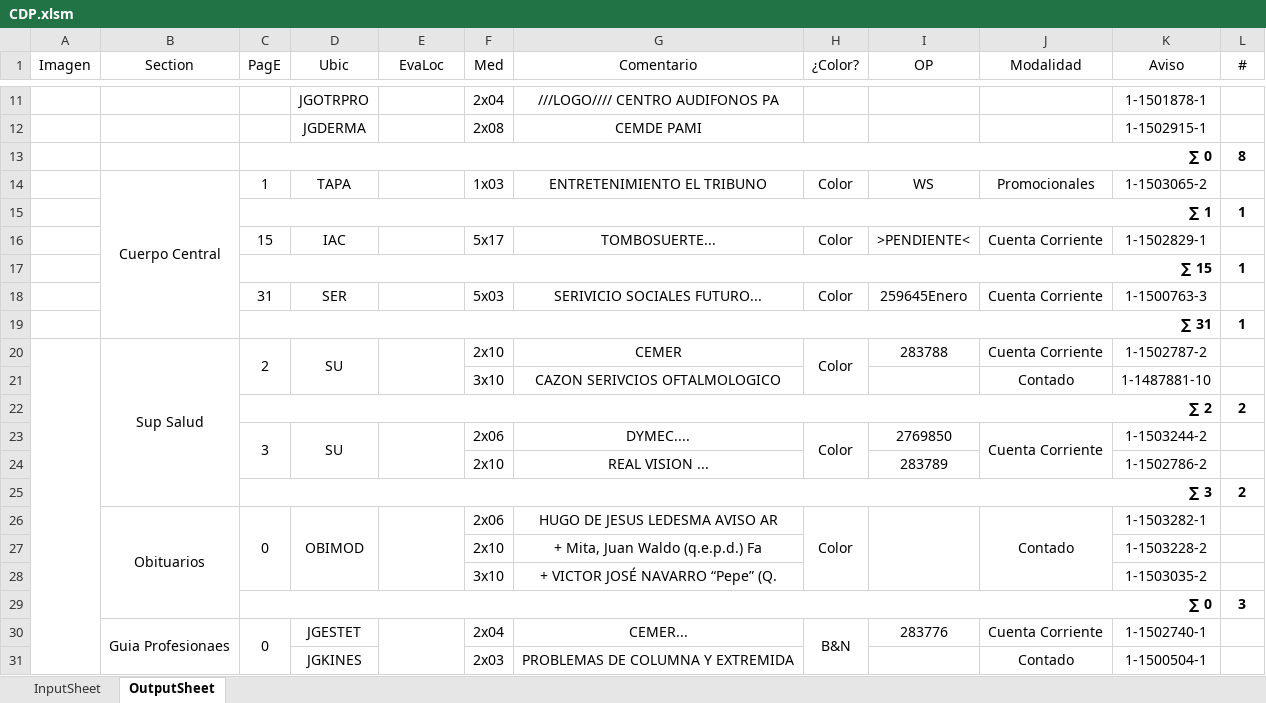
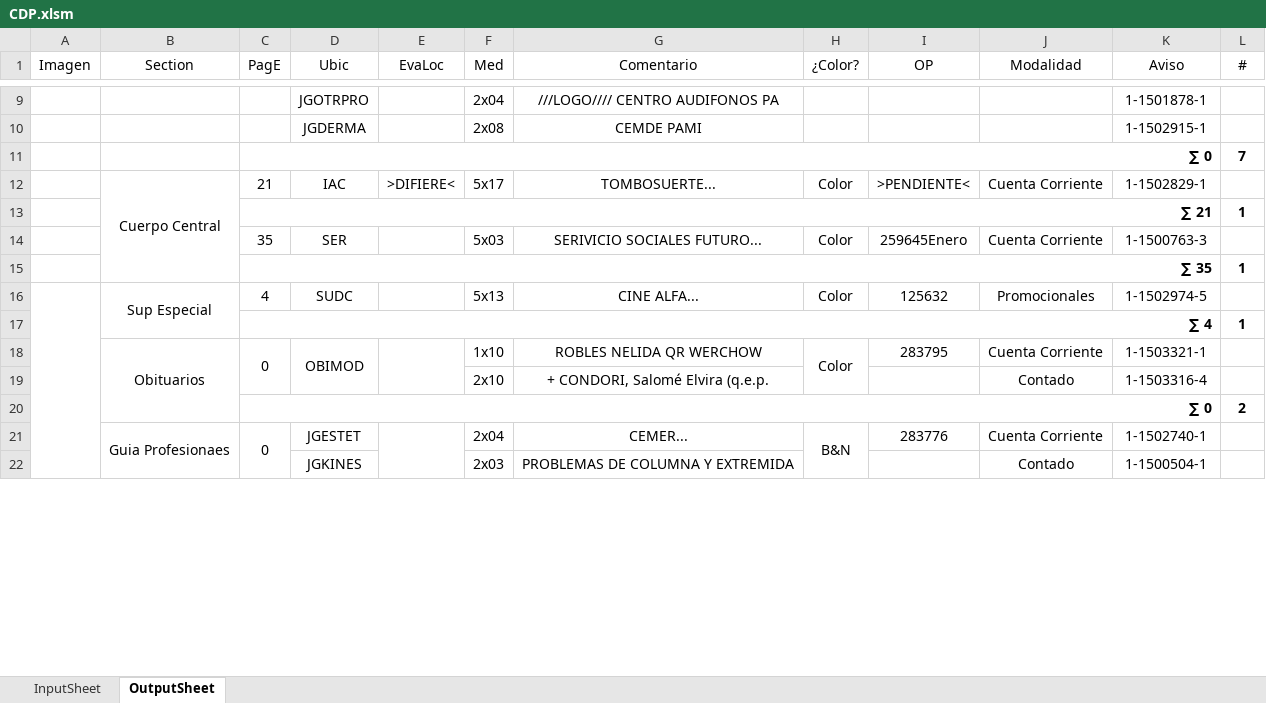
Before and after one commit to zherar7ordoya/AP5, an Excel workbook: Xtras/MSExcel/CDP.xlsm, sheet OutputSheet, drawn as a sheet; only a part is shown, gaps mark what is left out; values as stored, in another font and other column widths than the file's, no borders; conditional formats not drawn; removed rows and columns are numbered as before the commit, all else as after; the diff covers the shown part only; the diff names each change by its address in the sheet, - before the commit and + after, or states it on an @@ line.

```diff
--- a/Xtras/MSExcel/CDP.xlsm (sheet OutputSheet)
+++ b/Xtras/MSExcel/CDP.xlsm (sheet OutputSheet)
-L11 (#): 8
+L11 (#): 7
-row 14:  | Cuerpo Central | 1 | TAPA |  | 1x03 | ENTRETENIMIENTO EL TRIBUNO | Color | WS | Promocionales | 1-1503065-2 | 1
-row 15:  |  | ∑ 1 |  |  |  |  |  |  |  |  | 1
-B12 (Section): (empty)
+B12 (Section): Cuerpo Central
+B12:B15 merged
-C12 (PagE): 15
+C12 (PagE): 21
-E12 (EvaLoc): (empty)
+E12 (EvaLoc): >DIFIERE<
-C13 (PagE): ∑ 15
+C13 (PagE): ∑ 21
-C14 (PagE): 31
+C14 (PagE): 35
-C15 (PagE): ∑ 31
+C15 (PagE): ∑ 35
-row 20:  | Sup Salud | 2 | SU |  | 2x10 | CEMER | Color | 283788 | Cuenta Corriente | 1-1502787-2 | 1
+row 16:  | Sup Especial | 4 | SUDC |  | 5x13 | CINE ALFA... | Color | 125632 | Promocionales | 1-1502974-5 | 1
@@ row 40 moved to row 17: ∑ 4 @@
+row 18:  | Obituarios | 0 | OBIMOD |  | 1x10 | ROBLES NELIDA QR WERCHOW | Color | 283795 | Cuenta Corriente | 1-1503321-1 | 1
-F19 (Med): 3x10
+F19 (Med): 2x10
-G19 (Comentario): CAZON SERIVCIOS OFTALMOLOGICO
+G19 (Comentario): + CONDORI, Salomé Elvira (q.e.p.
-K19 (Aviso): 1-1487881-10
+K19 (Aviso): 1-1503316-4
-C20 (PagE): ∑ 2
+C20 (PagE): ∑ 0
-row 23:  |  | 3 | SU |  | 2x06 | DYMEC.... | Color | 2769850 | Cuenta Corriente | 1-1503244-2 | 1
-row 24:  |  |  |  |  | 2x10 | REAL VISION ... |  | 283789 |  | 1-1502786-2 | 1
-row 25:  |  | ∑ 3 |  |  |  |  |  |  |  |  | 2
-row 26:  | Obituarios | 0 | OBIMOD |  | 2x06 | HUGO DE JESUS LEDESMA AVISO AR | Color |  | Contado | 1-1503282-1 | 1
-row 27:  |  |  |  |  | 2x10 | + Mita, Juan Waldo (q.e.p.d.) Fa |  |  |  | 1-1503228-2 | 1
-row 28:  |  |  |  |  | 3x10 | + VICTOR JOSÉ NAVARRO “Pepe” (Q. |  |  |  | 1-1503035-2 | 1
-row 29:  |  | ∑ 0 |  |  |  |  |  |  |  |  | 3
```
Also changed, not shown: 17 added rows, 12 removed rows, 30 edited cells and merged cells elsewhere in this sheet, hidden cells, 3 other files.
